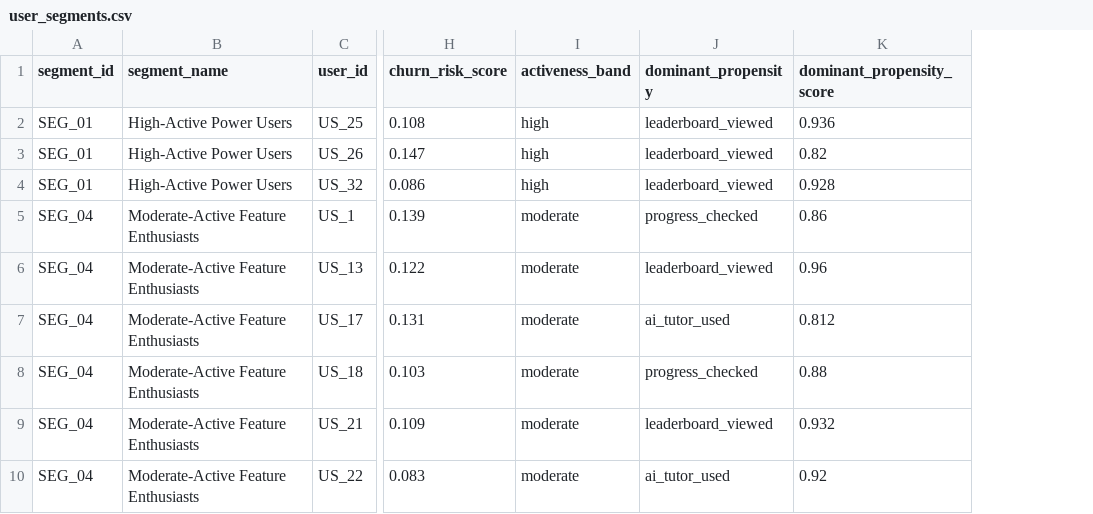
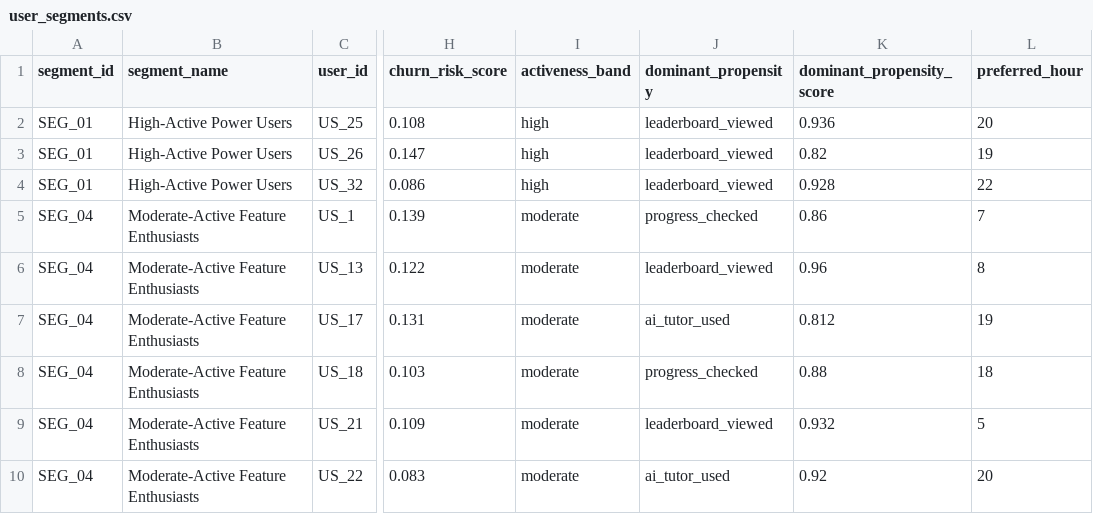
Before and after one commit to adumpster/Speakx_Aurora, a CSV file: iteration_0_before_learning/user_segments.csv, drawn as a sheet; only a part is shown, gaps mark what is left out; the diff names each change by its address in the sheet, - before the commit and + after, or states it on an @@ line.

```diff
--- a/iteration_0_before_learning/user_segments.csv
+++ b/iteration_0_before_learning/user_segments.csv
+column L (preferred_hour), rows 2-10: 20 | 19 | 22 | 7 | 8 | 19 | 18 | 5 | 20
```
Also changed, not shown: iteration_0_before_learning/segment_goals.csv, 7 other files.
